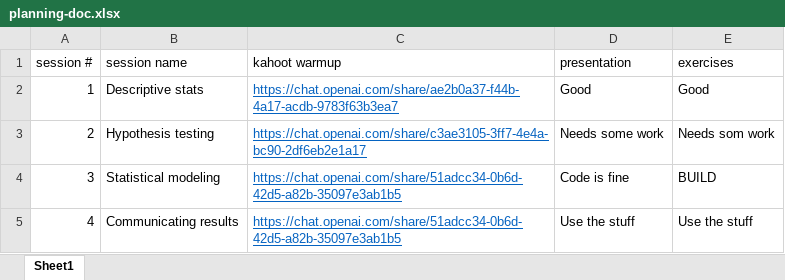
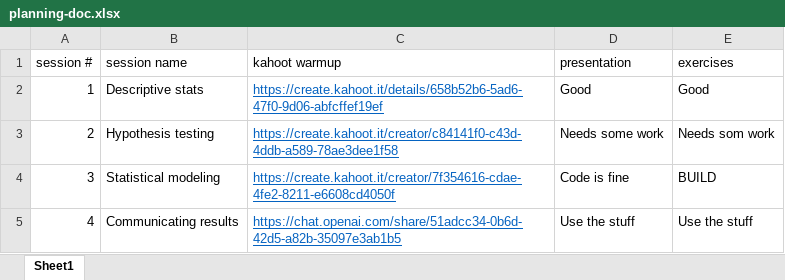
Before and after one commit to stringfestdata/grupo-planeta-r-training-part-2, an Excel workbook: planning-doc.xlsx, sheet Sheet1, drawn as a sheet; values as stored, in another font and other column widths than the file's, no borders; table styles not drawn; the diff names each change by its address in the sheet, - before the commit and + after, or states it on an @@ line.

```diff
--- a/planning-doc.xlsx (sheet Sheet1)
+++ b/planning-doc.xlsx (sheet Sheet1)
-C2 (kahoot warmup): https://chat.openai.com/share/ae2b0a37-f44b-4a17-acdb-9783f63b3ea7
+C2 (kahoot warmup): https://create.kahoot.it/details/658b52b6-5ad6-47f0-9d06-abfcffef19ef
-C3 (kahoot warmup): https://chat.openai.com/share/c3ae3105-3ff7-4e4a-bc90-2df6eb2e1a17
+C3 (kahoot warmup): https://create.kahoot.it/creator/c84141f0-c43d-4ddb-a589-78ae3dee1f58
-C4 (kahoot warmup): https://chat.openai.com/share/51adcc34-0b6d-42d5-a82b-35097e3ab1b5
+C4 (kahoot warmup): https://create.kahoot.it/creator/7f354616-cdae-4fe2-8211-e6608cd4050f
```
Also changed, not shown: 16 other files.
